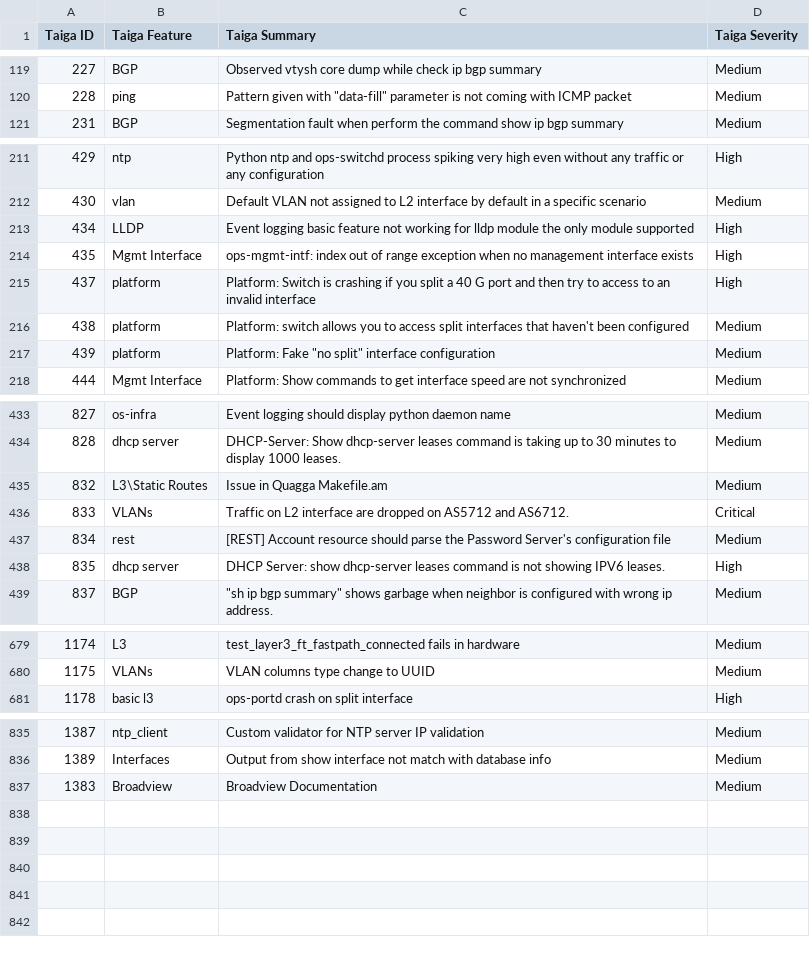
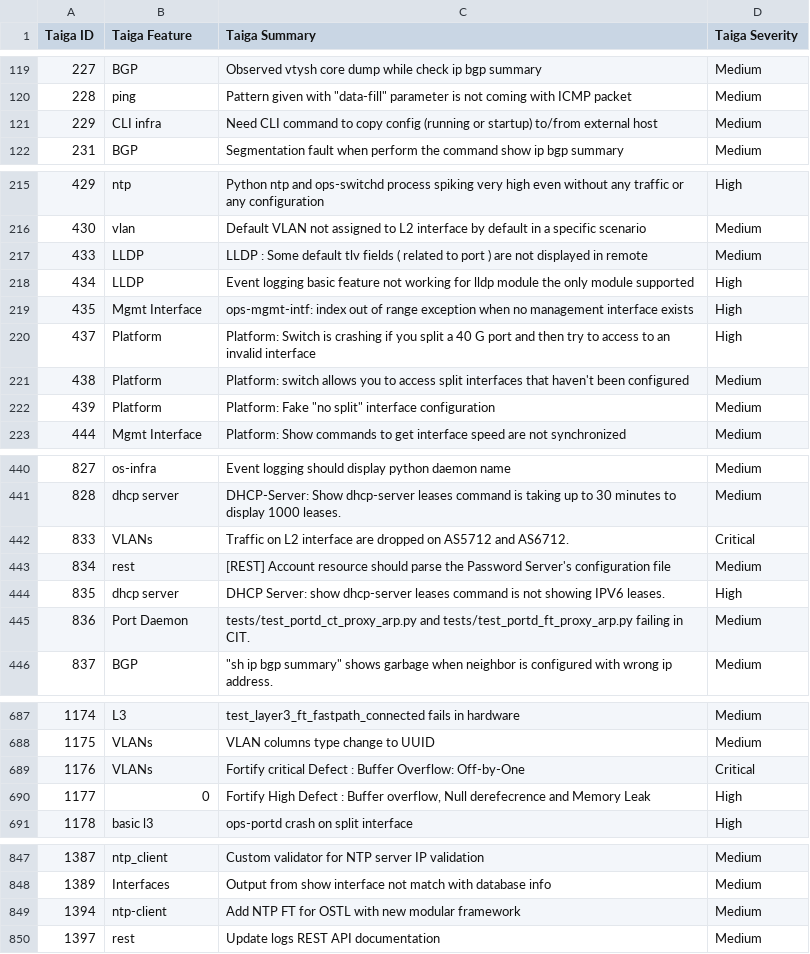
Before and after one commit to OpenSwitchNOS/openswitch-infra-commit-validation, a CSV file: TaigaApprovedDefects.csv, drawn as a sheet; only a part is shown, gaps mark what is left out; the diff covers the shown part only.

Commit message:
June 14 5:20pm PT
Signed-off-by: Crosser <barbara.crosser@hpe.com>

```diff
--- a/TaigaApprovedDefects.csv
+++ b/TaigaApprovedDefects.csv
@@ -120,2 +120,3 @@ Taiga ID   ,Taiga Feature,Taiga Summary,Taiga Severity
 228,ping,"Pattern given with ""data-fill"" parameter is not coming with ICMP packet",Medium
+229,CLI infra,Need CLI command to copy config (running or startup) to/from external host,Medium
 231,BGP,Segmentation fault when perform the command show ip bgp summary,Medium
@@ -212,7 +216,8 @@ Taiga ID   ,Taiga Feature,Taiga Summary,Taiga Severity
 430,vlan,Default VLAN not assigned to L2 interface by default in a specific scenario,Medium
+433,LLDP,LLDP : Some default tlv fields ( related to port ) are not displayed in remote,Medium
 434,LLDP,Event logging basic feature not working for lldp module the only module supported,High
 435,Mgmt Interface,ops-mgmt-intf: index out of range exception when no management interface exists,High
-437,platform,Platform: Switch is crashing if you split a 40 G port and then try to access to an invalid interface,High
-438,platform,Platform: switch allows you to access split interfaces that haven't been configured,Medium
-439,platform,"Platform: Fake ""no split"" interface configuration",Medium
+437,Platform,Platform: Switch is crashing if you split a 40 G port and then try to access to an invalid interface,High
+438,Platform,Platform: switch allows you to access split interfaces that haven't been configured,Medium
+439,Platform,"Platform: Fake ""no split"" interface configuration",Medium
 444,Mgmt Interface,Platform: Show commands to get interface speed are not synchronized,Medium
@@ -434,3 +441,2 @@ Taiga ID   ,Taiga Feature,Taiga Summary,Taiga Severity
 828,dhcp server,DHCP-Server: Show dhcp-server leases command is taking up to 30 minutes to display 1000 leases.,Medium
-832,L3\Static Routes,Issue in Quagga Makefile.am,Medium
 833,VLANs,Traffic on L2 interface are dropped on AS5712 and AS6712.,Critical
@@ -438,2 +444,3 @@ Taiga ID   ,Taiga Feature,Taiga Summary,Taiga Severity
 835,dhcp server,DHCP Server: show dhcp-server leases command is not showing IPV6 leases.,High
+836,Port Daemon,tests/test_portd_ct_proxy_arp.py and tests/test_portd_ft_proxy_arp.py failing in CIT.,Medium
 837,BGP,"""sh ip bgp summary"" shows garbage when neighbor is configured with wrong ip address.",Medium
@@ -680,2 +688,4 @@ Taiga ID   ,Taiga Feature,Taiga Summary,Taiga Severity
 1175,VLANs,VLAN columns type change to UUID,Medium
+1176,VLANs,Fortify critical Defect : Buffer Overflow: Off-by-One,Critical
+1177,0,"Fortify High Defect : Buffer overflow, Null derefecrence and Memory Leak",High
 1178, basic l3,ops-portd crash on split interface,High
@@ -836,2 +848,3 @@ Taiga ID   ,Taiga Feature,Taiga Summary,Taiga Severity
 1389,Interfaces,Output from show interface not match with database info,Medium
-1383,Broadview,Broadview Documentation,Medium
+1394,ntp-client,Add NTP FT for OSTL with new modular framework,Medium
+1397,rest,Update logs REST API documentation,Medium
```
Also changed, not shown: 10 added rows, 2 removed rows and 22 edited cells elsewhere in this file.
